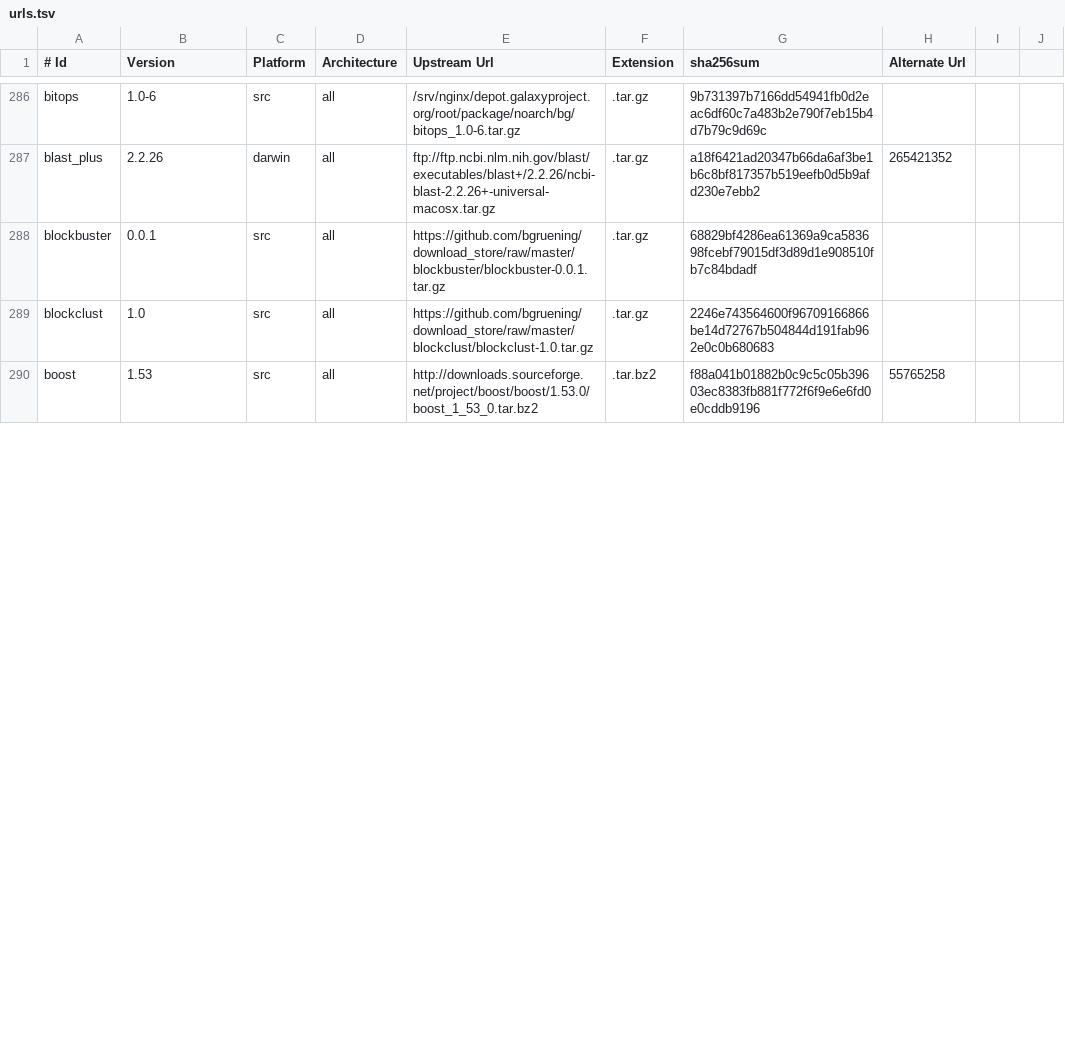
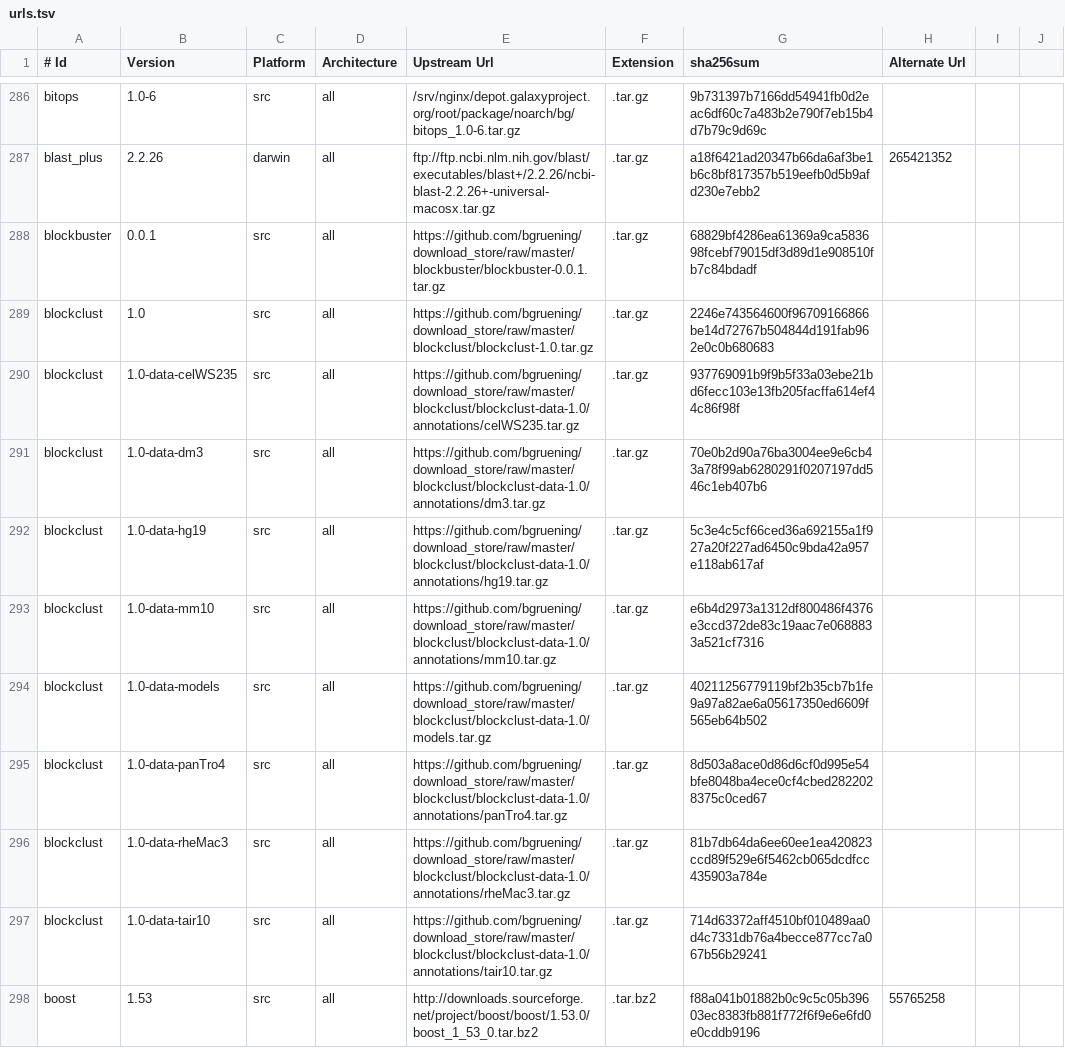
Before and after one commit to galaxyproject/cargo-port, a TSV file: urls.tsv, drawn as a sheet; only a part is shown, gaps mark what is left out; the diff covers the shown part only; the diff names each change by its address in the sheet, - before the commit and + after, or states it on an @@ line.

```diff
--- a/urls.tsv
+++ b/urls.tsv
+row 290: blockclust | 1.0-data-celWS235 | src | all | https://github.com/bgruening/download_store/raw/master/blockclust/blockclust-data-1.0/annotations/celWS235.tar.gz | .tar.gz | 937769091b9f9b5f33a03ebe21bd6fecc103e13fb205facffa614ef44c86f98f
+row 291: blockclust | 1.0-data-dm3 | src | all | https://github.com/bgruening/download_store/raw/master/blockclust/blockclust-data-1.0/annotations/dm3.tar.gz | .tar.gz | 70e0b2d90a76ba3004ee9e6cb43a78f99ab6280291f0207197dd546c1eb407b6
+row 292: blockclust | 1.0-data-hg19 | src | all | https://github.com/bgruening/download_store/raw/master/blockclust/blockclust-data-1.0/annotations/hg19.tar.gz | .tar.gz | 5c3e4c5cf66ced36a692155a1f927a20f227ad6450c9bda42a957e118ab617af
+row 293: blockclust | 1.0-data-mm10 | src | all | https://github.com/bgruening/download_store/raw/master/blockclust/blockclust-data-1.0/annotations/mm10.tar.gz | .tar.gz | e6b4d2973a1312df800486f4376e3ccd372de83c19aac7e0688833a521cf7316
+row 294: blockclust | 1.0-data-models | src | all | https://github.com/bgruening/download_store/raw/master/blockclust/blockclust-data-1.0/models.tar.gz | .tar.gz | 40211256779119bf2b35cb7b1fe9a97a82ae6a05617350ed6609f565eb64b502
+row 295: blockclust | 1.0-data-panTro4 | src | all | https://github.com/bgruening/download_store/raw/master/blockclust/blockclust-data-1.0/annotations/panTro4.tar.gz | .tar.gz | 8d503a8ace0d86d6cf0d995e54bfe8048ba4ece0cf4cbed2822028375c0ced67
+row 296: blockclust | 1.0-data-rheMac3 | src | all | https://github.com/bgruening/download_store/raw/master/blockclust/blockclust-data-1.0/annotations/rheMac3.tar.gz | .tar.gz | 81b7db64da6ee60ee1ea420823ccd89f529e6f5462cb065dcdfcc435903a784e
+row 297: blockclust | 1.0-data-tair10 | src | all | https://github.com/bgruening/download_store/raw/master/blockclust/blockclust-data-1.0/annotations/tair10.tar.gz | .tar.gz | 714d63372aff4510bf010489aa0d4c7331db76a4becce877cc7a067b56b29241
```
Also changed, not shown: 8 removed rows elsewhere in this file, 1 other file.
